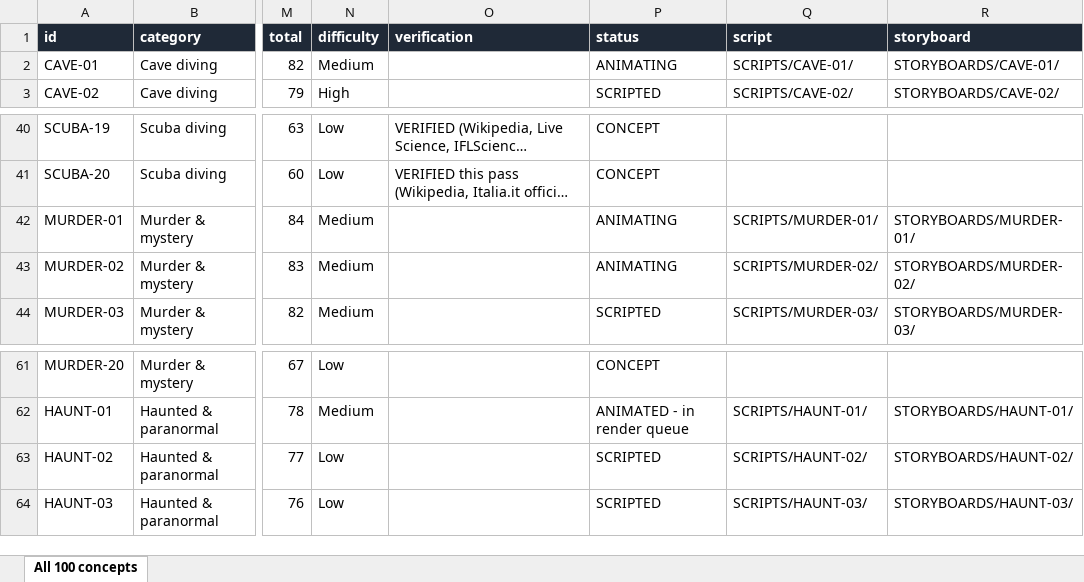
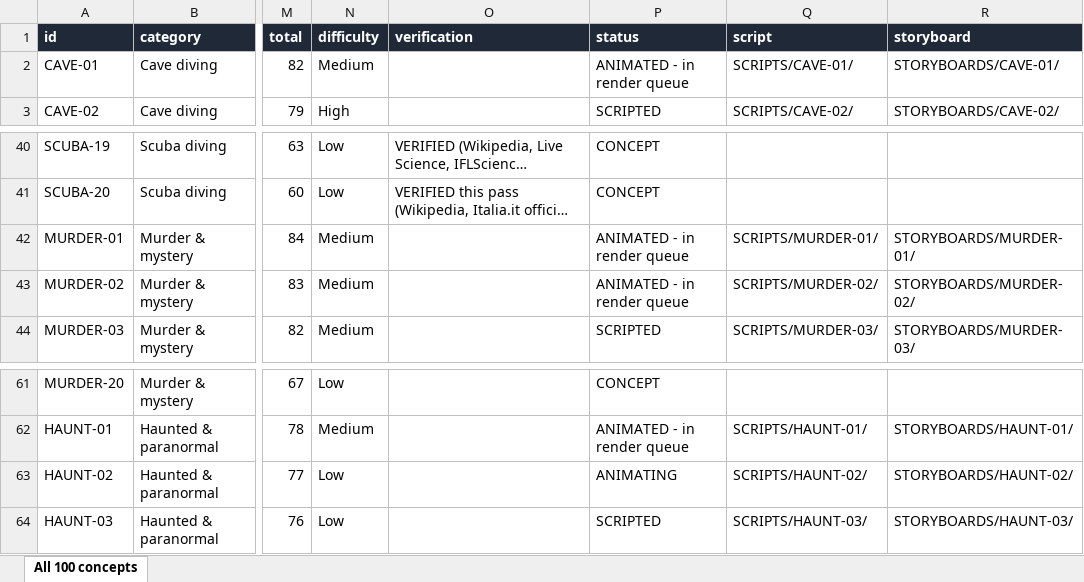
Before and after one commit to ahakri/ngl, an Excel workbook: YOUTUBE_ANIMATION_STUDIO/PROJECT_TRACKER/MASTER_SPREADSHEET.xlsx, sheet All 100 concepts, drawn as a sheet; only a part is shown, gaps mark what is left out; long unchanged cells end in …; values as stored, in another font and other column widths than the file's, no borders; the diff names each change by its address in the sheet, - before the commit and + after, or states it on an @@ line.

```diff
--- a/YOUTUBE_ANIMATION_STUDIO/PROJECT_TRACKER/MASTER_SPREADSHEET.xlsx (sheet All 100 concepts)
+++ b/YOUTUBE_ANIMATION_STUDIO/PROJECT_TRACKER/MASTER_SPREADSHEET.xlsx (sheet All 100 concepts)
-P2 (status): ANIMATING
+P2 (status): ANIMATED - in render queue
-P42:P43 (status): ANIMATING
+P42:P43 (status): ANIMATED - in render queue
-P63 (status): SCRIPTED
+P63 (status): ANIMATING
```
Also changed, not shown: 17 other files.
